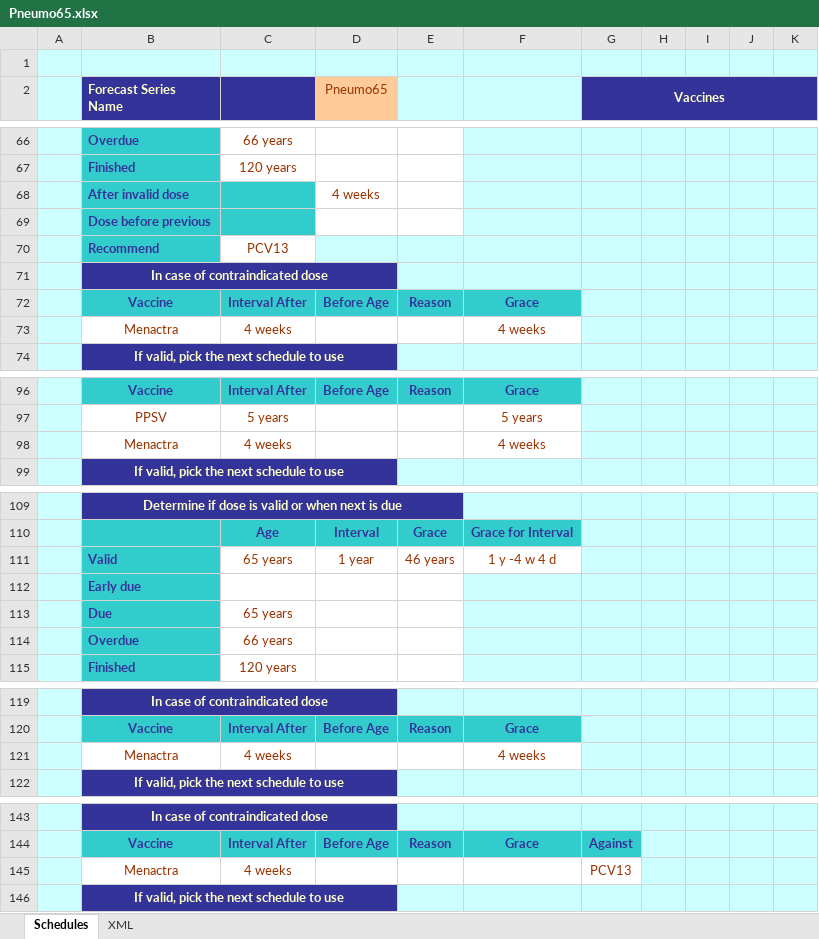
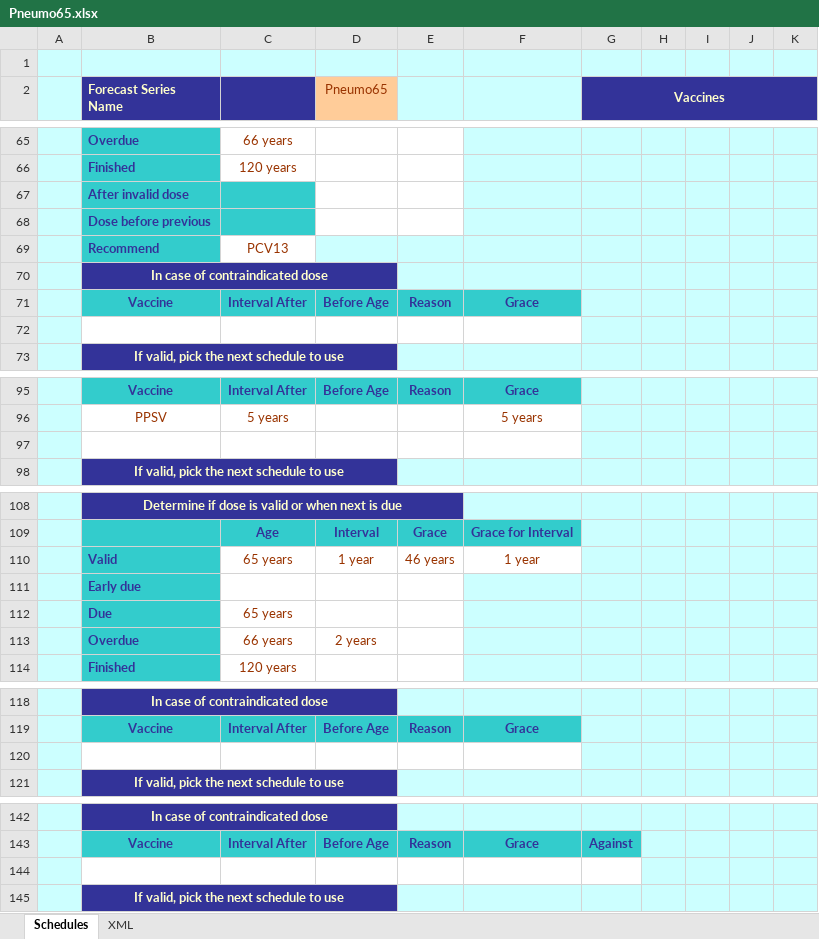
Before and after one commit to immregistries/LoneStarVaccineForecaster, an Excel workbook: schedules/Pneumo65.xlsx, sheet Schedules, drawn as a sheet; only a part is shown, gaps mark what is left out; values as stored, in another font and other column widths than the file's, no borders; charts and pictures not drawn; removed rows and columns are numbered as before the commit, all else as after; the diff covers the shown part only; the diff names each change by its address in the sheet, - before the commit and + after, or states it on an @@ line.

Commit message:
Updates to Pneumo65, Mening schedules.  New Influenza diagram.

```diff
--- a/schedules/Pneumo65.xlsx (sheet Schedules)
+++ b/schedules/Pneumo65.xlsx (sheet Schedules)
-D67 (Pneumo65): 4 weeks
+D67 (Pneumo65): (empty)
-row 72:  | Menactra | 4 weeks |  |  | 4 weeks
+row 72: (empty)
-row 97:  | Menactra | 4 weeks |  |  | 4 weeks
+row 97: (empty)
-F110: 1 y -4 w 4 d
+F110: 1 year
-row 114:  | Overdue | 66 years
+row 113:  | Overdue | 66 years | 2 years
-row 120:  | Menactra | 4 weeks |  |  | 4 weeks
+row 120: (empty)
-row 144:  | Menactra | 4 weeks |  |  |  | PCV13
+row 144: (empty)
```
Also changed, not shown: 1 removed row and 1 edited cell elsewhere in this sheet, sheet XML, formulas that keep their value, charts or pictures, schedules/Mening.xlsx, 3 other files.
